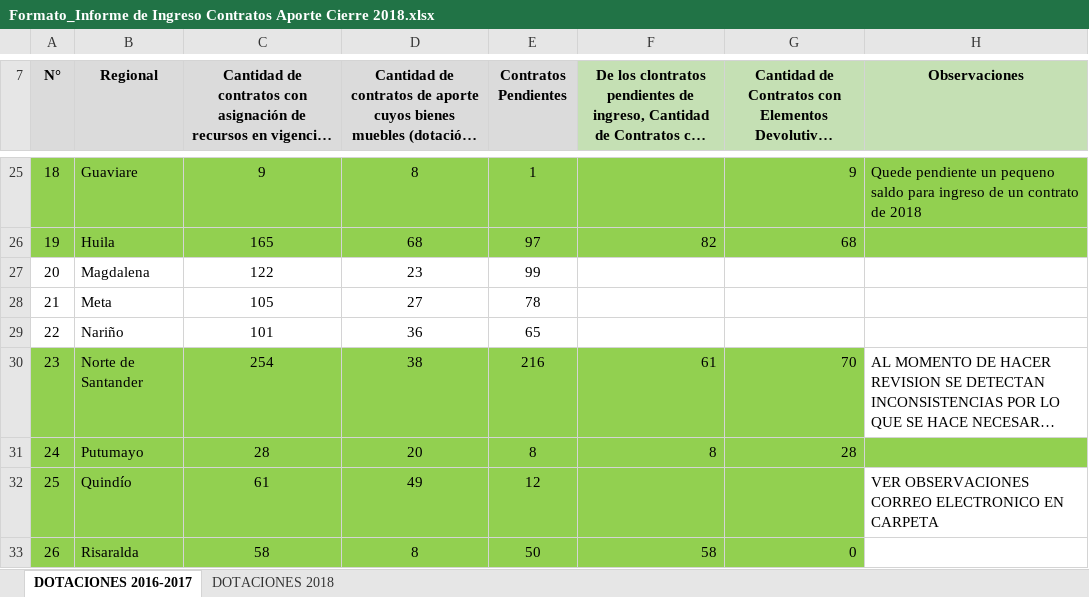
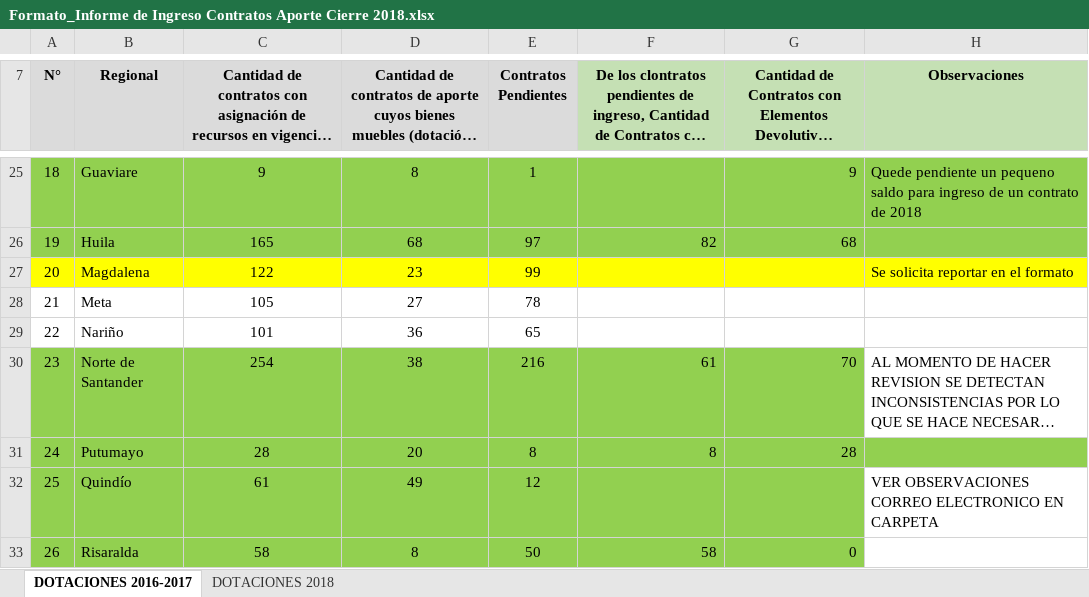
Before and after one commit to paulaO/Dotaciones2019, an Excel workbook: 2.Inventario/Info.RegionalesIngresoInventario2018/Formato_Informe de Ingreso Contratos Aporte Cierre 2018.xlsx, sheet DOTACIONES 2016-2017, drawn as a sheet; only a part is shown, gaps mark what is left out; long unchanged cells end in …; values as stored, in another font and other column widths than the file's, no borders; charts and pictures not drawn; the diff names each change by its address in the sheet, - before the commit and + after, or states it on an @@ line.

Commit message:
update

```diff
--- a/2.Inventario/Info.RegionalesIngresoInventario2018/Formato_Informe de Ingreso Contratos Aporte Cierre 2018.xlsx (sheet DOTACIONES 2016-2017)
+++ b/2.Inventario/Info.RegionalesIngresoInventario2018/Formato_Informe de Ingreso Contratos Aporte Cierre 2018.xlsx (sheet DOTACIONES 2016-2017)
-A27:H27 fill: none
+A27:H27 fill: #FFFF00
-H27 (Observaciones): (empty)
+H27 (Observaciones): Se solicita reportar en el formato
```
